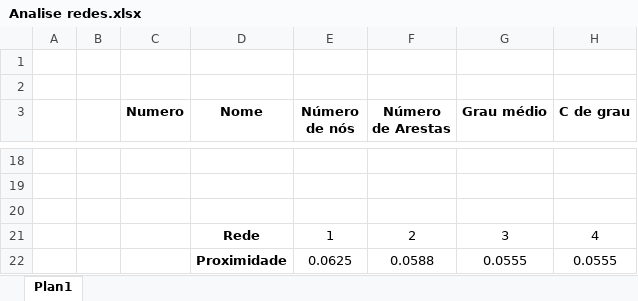
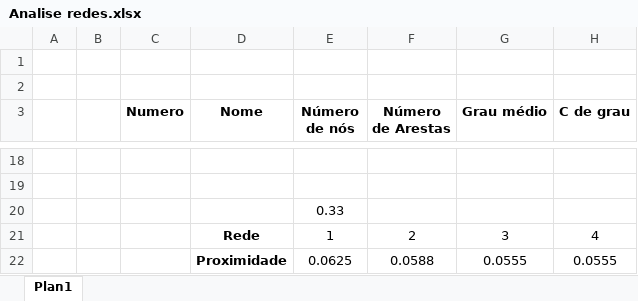
Before and after one commit to Trindad/medidas-de-centralidade, an Excel workbook: Analise redes.xlsx, sheet Plan1, drawn as a sheet; only a part is shown, gaps mark what is left out; values as stored, in another font and other column widths than the file's, no borders; charts and pictures not drawn; the diff names each change by its address in the sheet, - before the commit and + after, or states it on an @@ line.

```diff
--- a/Analise redes.xlsx (sheet Plan1)
+++ b/Analise redes.xlsx (sheet Plan1)
-E20 (Número de nós): (empty)
+E20 (Número de nós): 0.33
```
Also changed, not shown: charts or pictures, Planilha Análise.xlsx, 1 other file.
